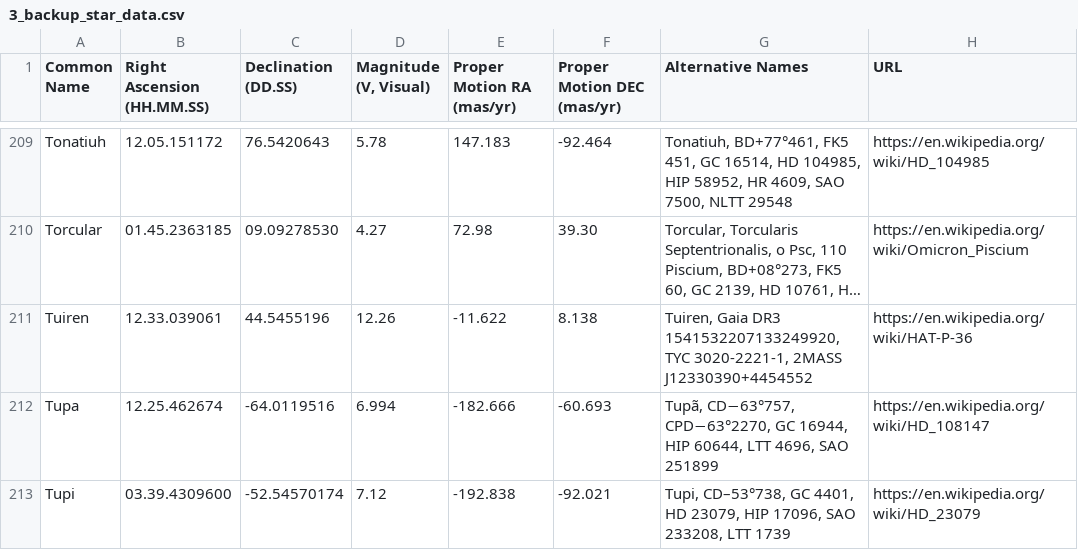
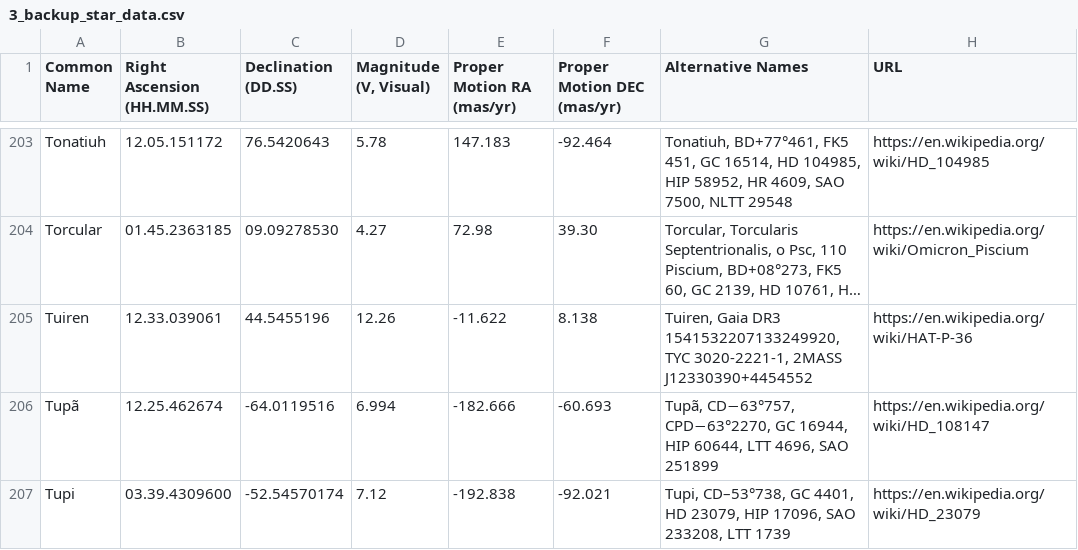
Before and after one commit to cyschneck/iau-star-names, a CSV file: data/3_backup_star_data.csv, drawn as a sheet; only a part is shown, gaps mark what is left out; long unchanged cells end in …; addresses are those after the commit; the diff covers the shown part only; the diff names each change by its address in the sheet, - before the commit and + after, or states it on an @@ line.

```diff
--- a/data/3_backup_star_data.csv
+++ b/data/3_backup_star_data.csv
-A206 (Common Name): Tupa
+A206 (Common Name): Tupã
```
Also changed, not shown: 7 removed rows and 2 edited cells elsewhere in this file, data/0_backup_links.csv, 1 other file.
